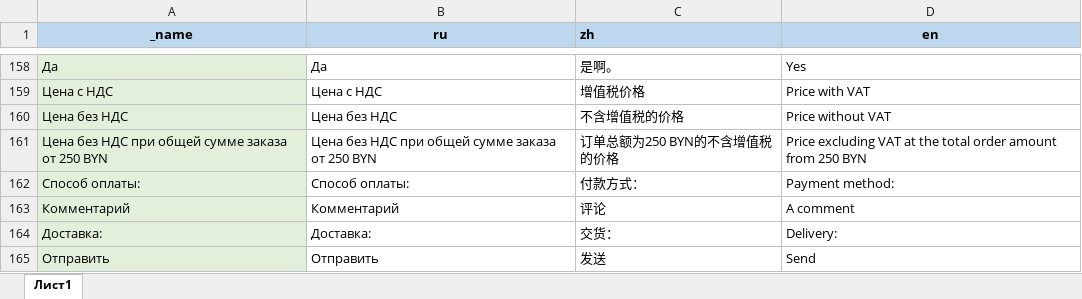
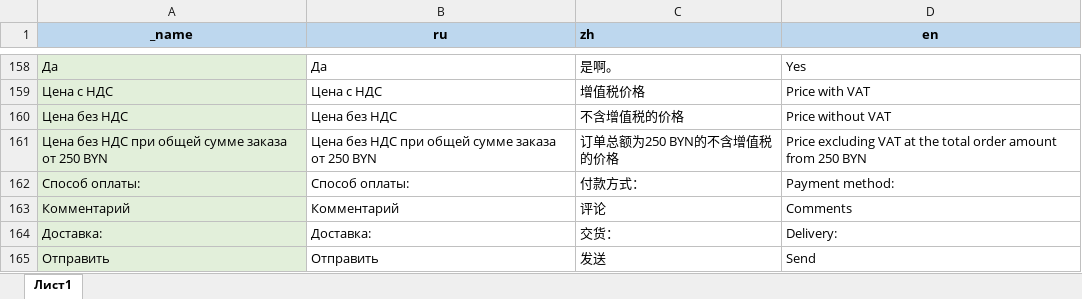
Before and after one commit to AlekseyMalakhov/bortik-project, an Excel workbook: server/translations_for_ui.xlsx, sheet Лист1, drawn as a sheet; only a part is shown, gaps mark what is left out; values as stored, in another font and other column widths than the file's, no borders; the diff names each change by its address in the sheet, - before the commit and + after, or states it on an @@ line.

```diff
--- a/server/translations_for_ui.xlsx (sheet Лист1)
+++ b/server/translations_for_ui.xlsx (sheet Лист1)
-D163 (en): A comment
+D163 (en): Comments
```
Also changed, not shown: 1 other file.
